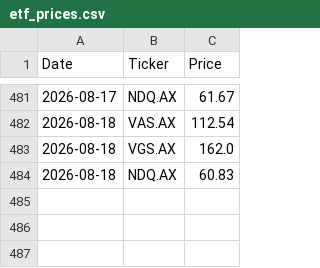
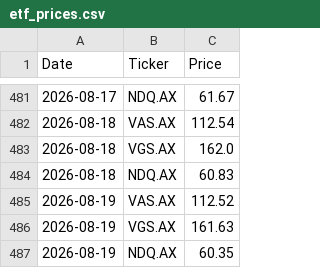
Before and after one commit to Andrew-at-MM/asx-price-runner, a CSV file: etf_prices.csv, drawn as a sheet; only a part is shown, gaps mark what is left out.

```diff
--- a/etf_prices.csv
+++ b/etf_prices.csv
@@ -484 +484,4 @@ Date,Ticker,Price
 2026-08-18,NDQ.AX,60.83
+2026-08-19,VAS.AX,112.52
+2026-08-19,VGS.AX,161.63
+2026-08-19,NDQ.AX,60.35
```
